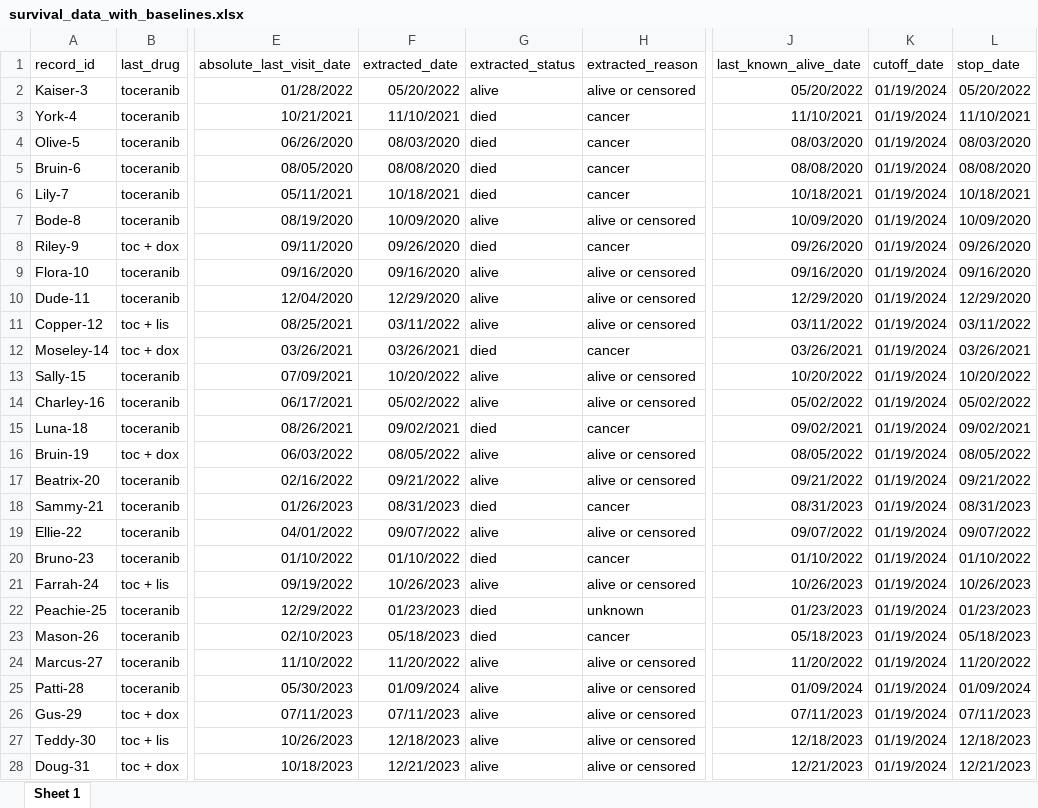
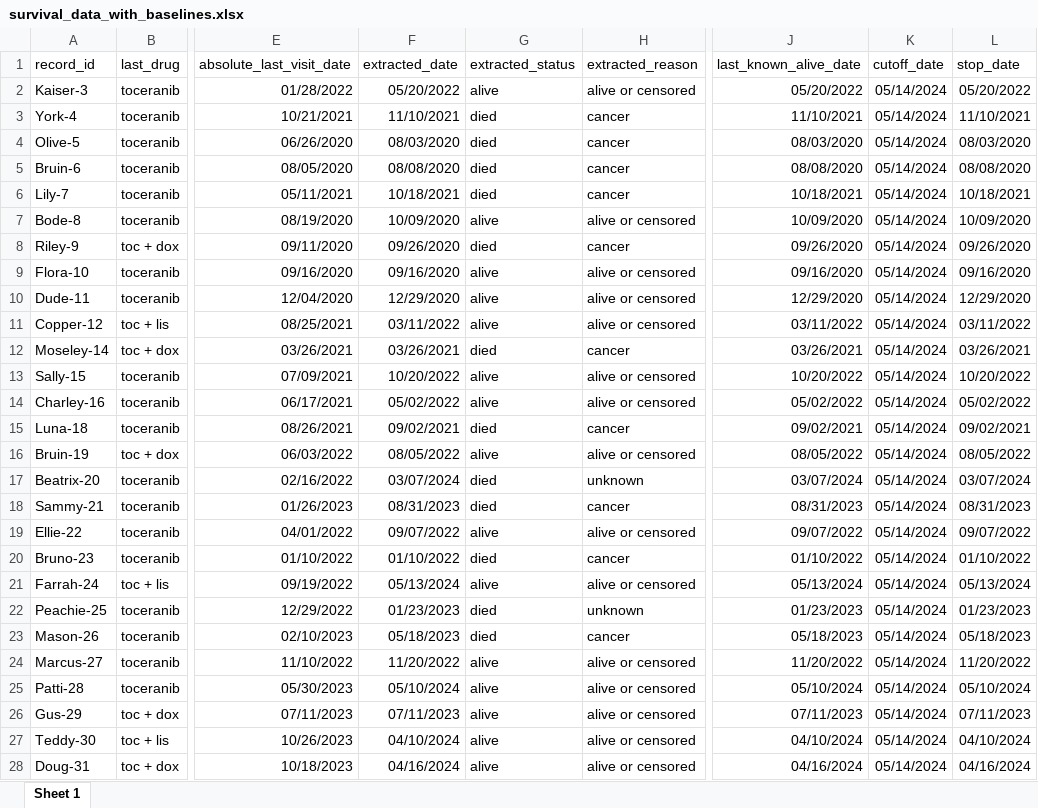
Before and after one commit to nicholas-camarda/canine_survival_analysis, an Excel workbook: survival_results/data/survival_data_with_baselines.xlsx, sheet Sheet 1, drawn as a sheet; only a part is shown, gaps mark what is left out; values as stored, in another font and other column widths than the file's, no borders; the diff covers the shown part only; the diff names each change by its address in the sheet, - before the commit and + after, or states it on an @@ line.

```diff
--- a/survival_results/data/survival_data_with_baselines.xlsx (sheet Sheet 1)
+++ b/survival_results/data/survival_data_with_baselines.xlsx (sheet Sheet 1)
-K2:K28 (cutoff_date): 01/19/2024
+K2:K28 (cutoff_date): 05/14/2024
-F17 (extracted_date): 09/21/2022
+F17 (extracted_date): 03/07/2024
-G17 (extracted_status): alive
+G17 (extracted_status): died
-H17 (extracted_reason): alive or censored
+H17 (extracted_reason): unknown
-J17 (last_known_alive_date): 09/21/2022
+J17 (last_known_alive_date): 03/07/2024
-L17 (stop_date): 09/21/2022
+L17 (stop_date): 03/07/2024
-F21 (extracted_date): 10/26/2023
+F21 (extracted_date): 05/13/2024
-J21 (last_known_alive_date): 10/26/2023
+J21 (last_known_alive_date): 05/13/2024
-L21 (stop_date): 10/26/2023
+L21 (stop_date): 05/13/2024
-F25 (extracted_date): 01/09/2024
+F25 (extracted_date): 05/10/2024
-J25 (last_known_alive_date): 01/09/2024
+J25 (last_known_alive_date): 05/10/2024
-L25 (stop_date): 01/09/2024
+L25 (stop_date): 05/10/2024
-F27 (extracted_date): 12/18/2023
+F27 (extracted_date): 04/10/2024
-J27 (last_known_alive_date): 12/18/2023
+J27 (last_known_alive_date): 04/10/2024
-L27 (stop_date): 12/18/2023
+L27 (stop_date): 04/10/2024
-F28 (extracted_date): 12/21/2023
+F28 (extracted_date): 04/16/2024
-J28 (last_known_alive_date): 12/21/2023
+J28 (last_known_alive_date): 04/16/2024
-L28 (stop_date): 12/21/2023
+L28 (stop_date): 04/16/2024
```
Also changed, not shown: 15 edited cells elsewhere in this sheet, survival_results/data/canine-processed_survival_data.xlsx, survival_results/data/canine-survival_model_params-all_treatments.xlsx, 15 other files.
